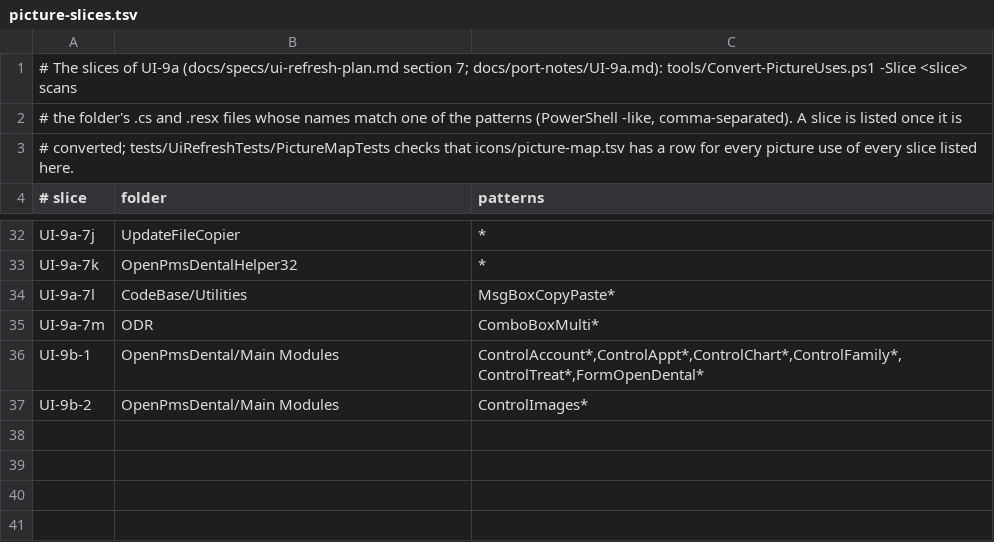
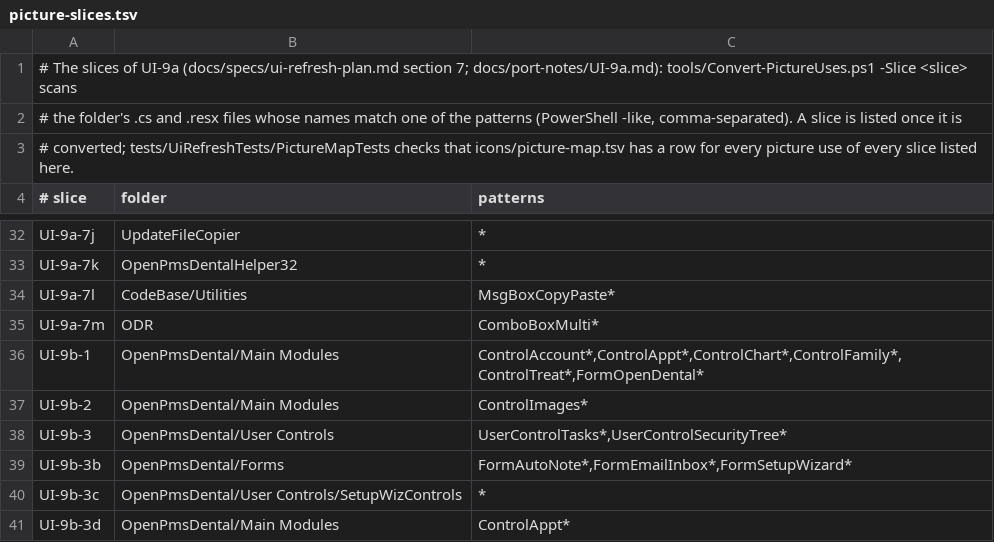
Before and after one commit to Marysville-Dental-Center/OpenPMS-Dental, a TSV file: icons/picture-slices.tsv, drawn as a sheet; only a part is shown, gaps mark what is left out.

```diff
--- a/icons/picture-slices.tsv
+++ b/icons/picture-slices.tsv
@@ -37 +37,5 @@ UI-9b-1	OpenPmsDental/Main Modules	ControlAccount*,ControlAppt*,ControlChart*,Co
 UI-9b-2	OpenPmsDental/Main Modules	ControlImages*
+UI-9b-3	OpenPmsDental/User Controls	UserControlTasks*,UserControlSecurityTree*
+UI-9b-3b	OpenPmsDental/Forms	FormAutoNote*,FormEmailInbox*,FormSetupWizard*
+UI-9b-3c	OpenPmsDental/User Controls/SetupWizControls	*
+UI-9b-3d	OpenPmsDental/Main Modules	ControlAppt*
```
Also changed, not shown: icons/picture-map.tsv, 8 other files.
